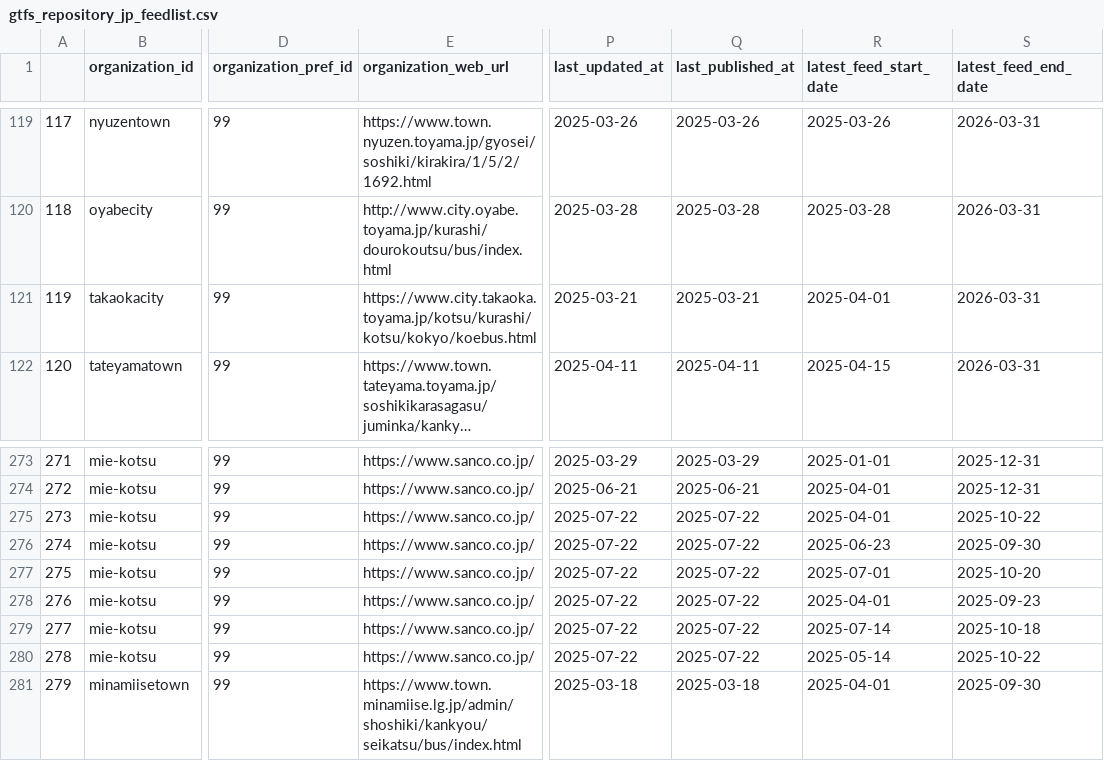
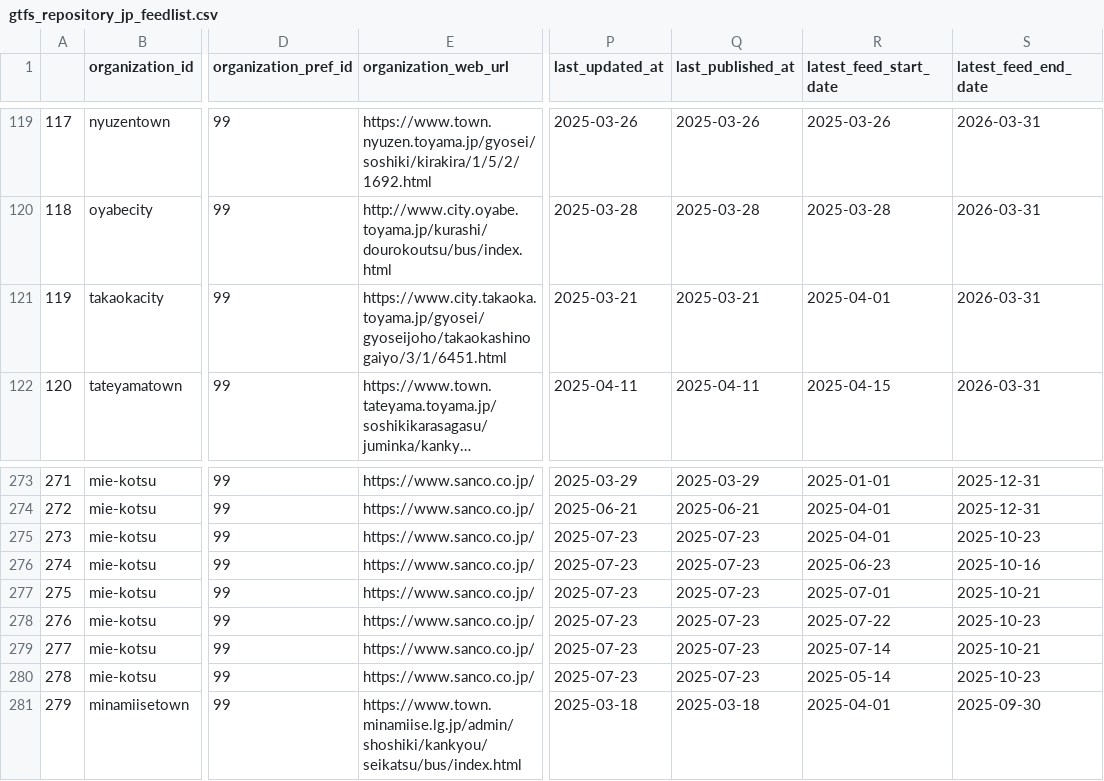
Before and after one commit to tshimada291/gtfs_repository_jp_feedcheck, a CSV file: gtfs_repository_jp_feedlist.csv, drawn as a sheet; only a part is shown, gaps mark what is left out; long unchanged cells end in …; the diff names each change by its address in the sheet, - before the commit and + after, or states it on an @@ line.

```diff
--- a/gtfs_repository_jp_feedlist.csv
+++ b/gtfs_repository_jp_feedlist.csv
-E121 (organization_web_url): https://www.city.takaoka.toyama.jp/kotsu/kurashi/kotsu/kokyo/koebus.html
+E121 (organization_web_url): https://www.city.takaoka.toyama.jp/gyosei/gyoseijoho/takaokashinogaiyo/3/1/6451.html
-P275:P280 (last_updated_at): 2025-07-22
+P275:P280 (last_updated_at): 2025-07-23
-Q275:Q280 (last_published_at): 2025-07-22
+Q275:Q280 (last_published_at): 2025-07-23
-S275 (latest_feed_end_date): 2025-10-22
+S275 (latest_feed_end_date): 2025-10-23
-S276 (latest_feed_end_date): 2025-09-30
+S276 (latest_feed_end_date): 2025-10-16
-S277 (latest_feed_end_date): 2025-10-20
+S277 (latest_feed_end_date): 2025-10-21
-R278 (latest_feed_start_date): 2025-04-01
+R278 (latest_feed_start_date): 2025-07-22
-S278 (latest_feed_end_date): 2025-09-23
+S278 (latest_feed_end_date): 2025-10-23
-S279 (latest_feed_end_date): 2025-10-18
+S279 (latest_feed_end_date): 2025-10-21
-S280 (latest_feed_end_date): 2025-10-22
+S280 (latest_feed_end_date): 2025-10-23
```
Also changed, not shown: 1 other file.
